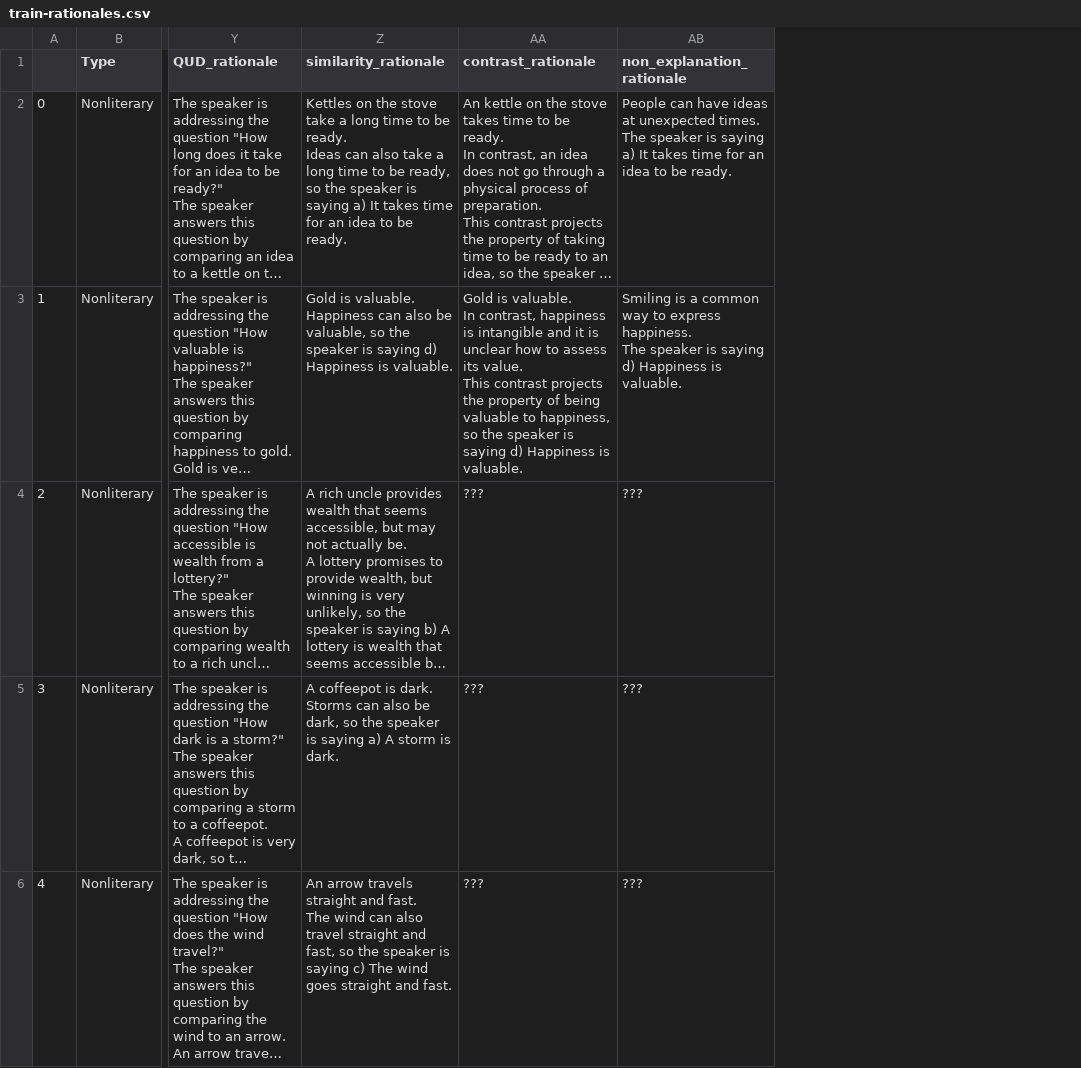
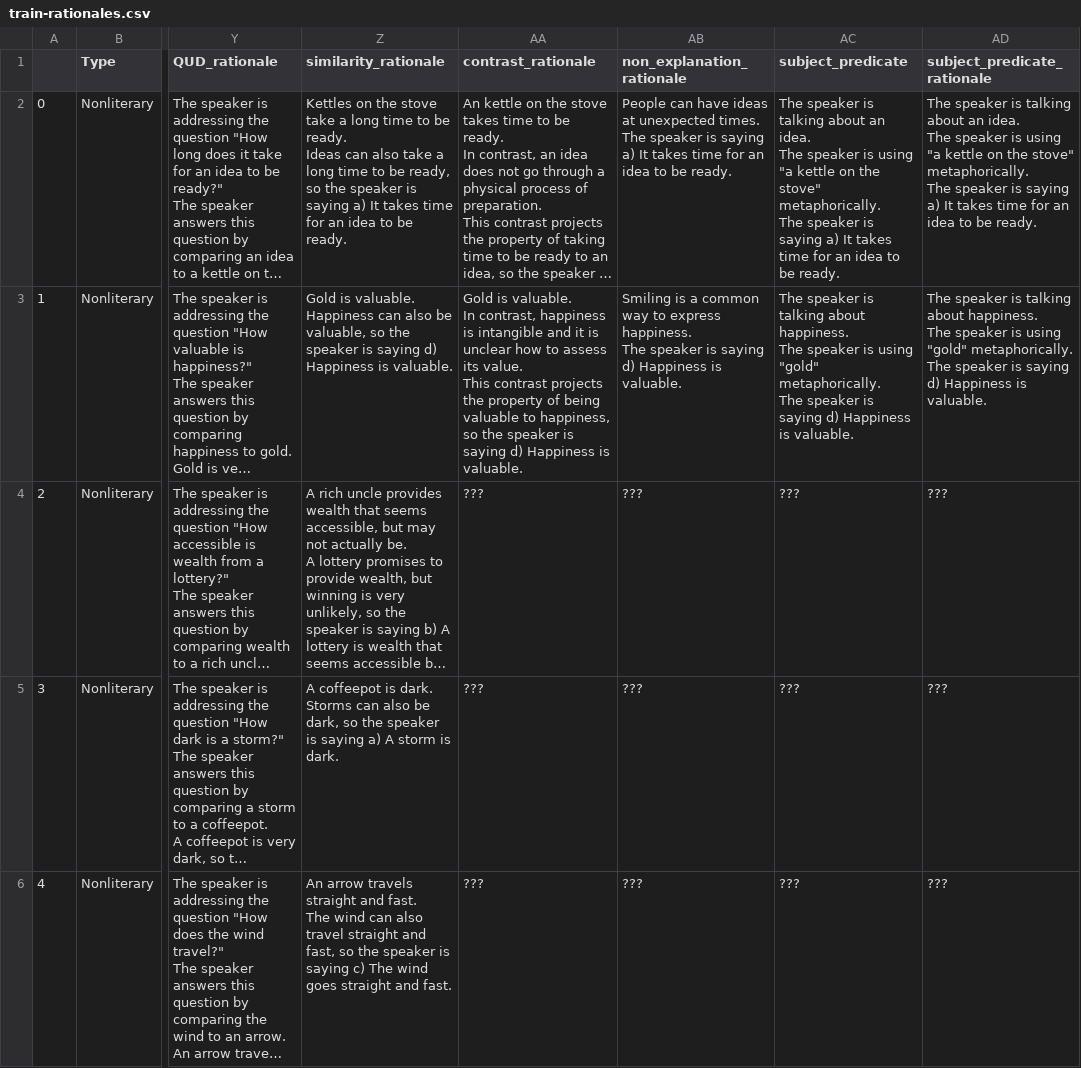
Before and after one commit to benpry/chain-pragmatics, a CSV file: data/prompts/katz/train-rationales.csv, drawn as a sheet; only a part is shown, gaps mark what is left out; long unchanged cells end in …; ↵ is a line break in a cell; the diff covers the shown part only; the diff names each change by its address in the sheet, - before the commit and + after, or states it on an @@ line.

Commit message:
added comments and subject-predicate prompts

```diff
--- a/data/prompts/katz/train-rationales.csv
+++ b/data/prompts/katz/train-rationales.csv
+column AC (subject_predicate), rows 2-6: The speaker is talking about an idea. ↵ The speaker is using "a kettle on the stove" metaphorically. ↵ The speaker is saying a) It takes time for an idea to be ready. | The speaker is talking about happiness. ↵ The speaker is using "gold" metaphorically. ↵ The speaker is saying d) Happiness is valuable. | ??? | ??? | ???
+column AD (subject_predicate_rationale), rows 2-6: The speaker is talking about an idea. ↵ The speaker is using "a kettle on the stove" metaphorically. ↵ The speaker is saying a) It takes time for an idea to be ready. | The speaker is talking about happiness. ↵ The speaker is using "gold" metaphorically. ↵ The speaker is saying d) Happiness is valuable. | ??? | ??? | ???
```
Also changed, not shown: 2 edited cells elsewhere in this file, 6 other files.
